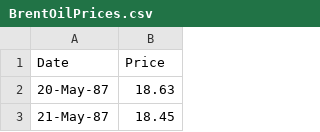
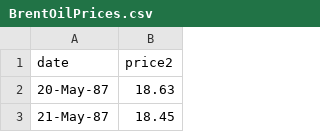
Before and after one commit to kuraga-2/capsule_lz, a CSV file: BrentOilPrices.csv, drawn as a sheet; only a part is shown; removed rows and columns are numbered as before the commit, all else as after; the diff names each change by its address in the sheet, - before the commit and + after, or states it on an @@ line.

```diff
--- a/BrentOilPrices.csv
+++ b/BrentOilPrices.csv
-row 1: Date | Price
+row 1: date | price2
```
Also changed, not shown: crude-oil-price.csv, 3 other files.
